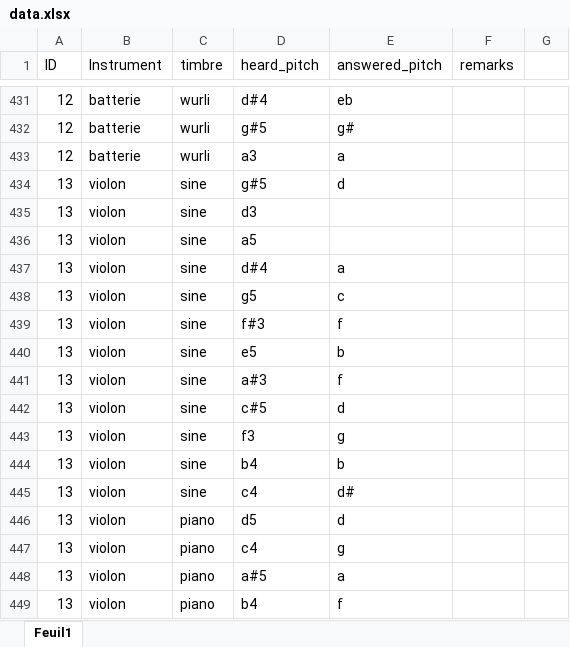
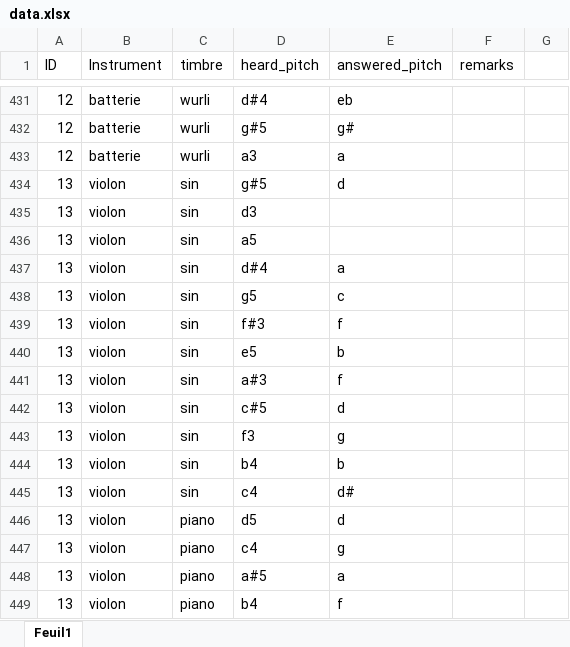
Before and after one commit to adescombes/digital_musicology_project, an Excel workbook: data.xlsx, sheet Feuil1, drawn as a sheet; only a part is shown, gaps mark what is left out; values as stored, in another font and other column widths than the file's, no borders; the diff covers the shown part only; the diff names each change by its address in the sheet, - before the commit and + after, or states it on an @@ line.

```diff
--- a/data.xlsx (sheet Feuil1)
+++ b/data.xlsx (sheet Feuil1)
-C434:C445 (timbre): sine
+C434:C445 (timbre): sin
```
Also changed, not shown: 24 edited cells elsewhere in this sheet, merged_df.xlsx, 40 other files.
